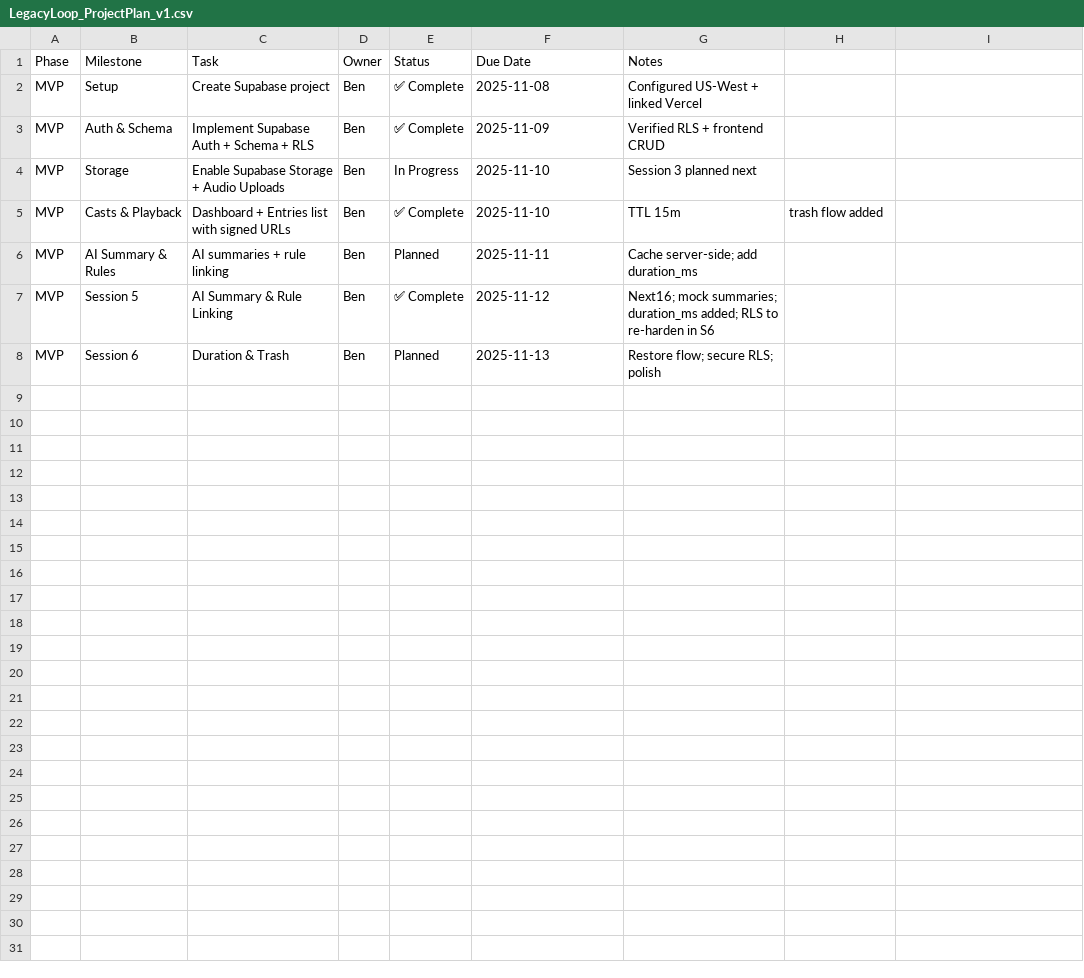
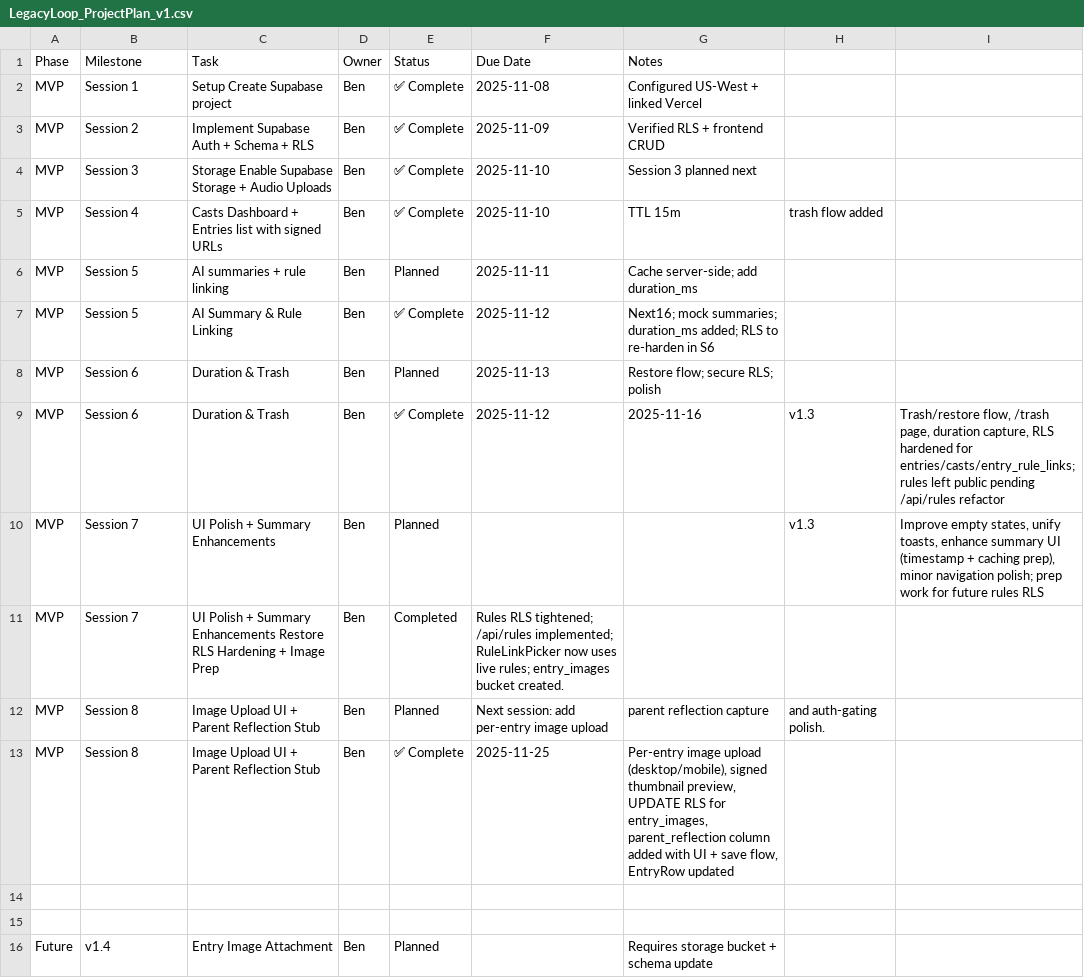
Before and after one commit to bjf2016/legacyloop, a CSV file: 01_Project_Plan/LegacyLoop_ProjectPlan_v1.csv, drawn as a sheet.

Commit message:
sync: update all local changes before Session 9

```diff
--- a/01_Project_Plan/LegacyLoop_ProjectPlan_v1.csv
+++ b/01_Project_Plan/LegacyLoop_ProjectPlan_v1.csv
@@ -1,8 +1,16 @@
 Phase,Milestone,Task,Owner,Status,Due Date,Notes
-MVP,Setup,Create Supabase project,Ben,✅ Complete,2025-11-08,Configured US-West + linked Vercel
-MVP,Auth & Schema,Implement Supabase Auth + Schema + RLS,Ben,✅ Complete,2025-11-09,Verified RLS + frontend CRUD
-MVP,Storage,Enable Supabase Storage + Audio Uploads,Ben,In Progress,2025-11-10,Session 3 planned next
-MVP,Casts & Playback,Dashboard + Entries list with signed URLs,Ben,✅ Complete,2025-11-10,TTL 15m, trash flow added
-MVP,AI Summary & Rules,AI summaries + rule linking,Ben,Planned,2025-11-11,Cache server-side; add duration_ms
+MVP,Session 1,Setup Create Supabase project,Ben,✅ Complete,2025-11-08,Configured US-West + linked Vercel
+MVP,Session 2,Implement Supabase Auth + Schema + RLS,Ben,✅ Complete,2025-11-09,Verified RLS + frontend CRUD
+MVP,Session 3,Storage Enable Supabase Storage + Audio Uploads,Ben,✅ Complete,2025-11-10,Session 3 planned next
+MVP,Session 4,Casts Dashboard + Entries list with signed URLs,Ben,✅ Complete,2025-11-10,TTL 15m, trash flow added
+MVP,Session 5,AI summaries + rule linking,Ben,Planned,2025-11-11,Cache server-side; add duration_ms
 MVP,Session 5,AI Summary & Rule Linking,Ben,✅ Complete,2025-11-12,Next16; mock summaries; duration_ms added; RLS to re-harden in S6
 MVP,Session 6,Duration & Trash,Ben,Planned,2025-11-13,Restore flow; secure RLS; polish
+MVP,Session 6,Duration & Trash,Ben,✅ Complete,2025-11-12,2025-11-16,v1.3,"Trash/restore flow, /trash page, duration capture, RLS hardened for entries/casts/entry_rule_links; rules left public pending /api/rules refactor"
+MVP,Session 7,UI Polish + Summary Enhancements,Ben,Planned,,,"v1.3","Improve empty states, unify toasts, enhance summary UI (timestamp + caching prep), minor navigation polish; prep work for future rules RLS"
+MVP,Session 7,UI Polish + Summary Enhancements Restore RLS Hardening + Image Prep,Ben,Completed,Rules RLS tightened; /api/rules implemented; RuleLinkPicker now uses live rules; entry_images bucket created.
+MVP,Session 8,Image Upload UI + Parent Reflection Stub,Ben,Planned,Next session: add per-entry image upload, parent reflection capture, and auth-gating polish.
+MVP,Session 8,Image Upload UI + Parent Reflection Stub,Ben,✅ Complete,2025-11-25,"Per-entry image upload (desktop/mobile), signed thumbnail preview, UPDATE RLS for entry_images, parent_reflection column added with UI + save flow, EntryRow updated"
+
+
+Future,v1.4,Entry Image Attachment,Ben,Planned,,Requires storage bucket + schema update
```
Also changed, not shown: 9 other files.
